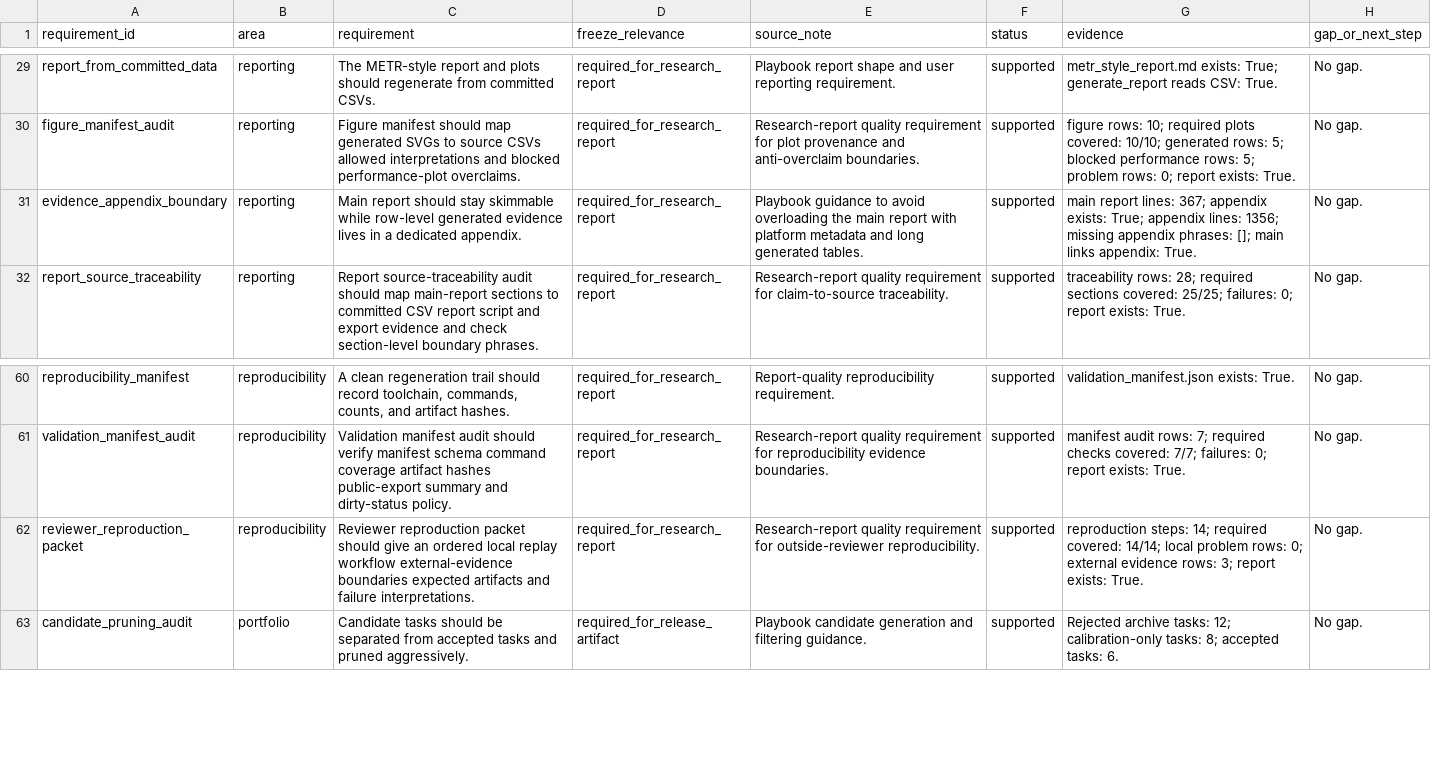
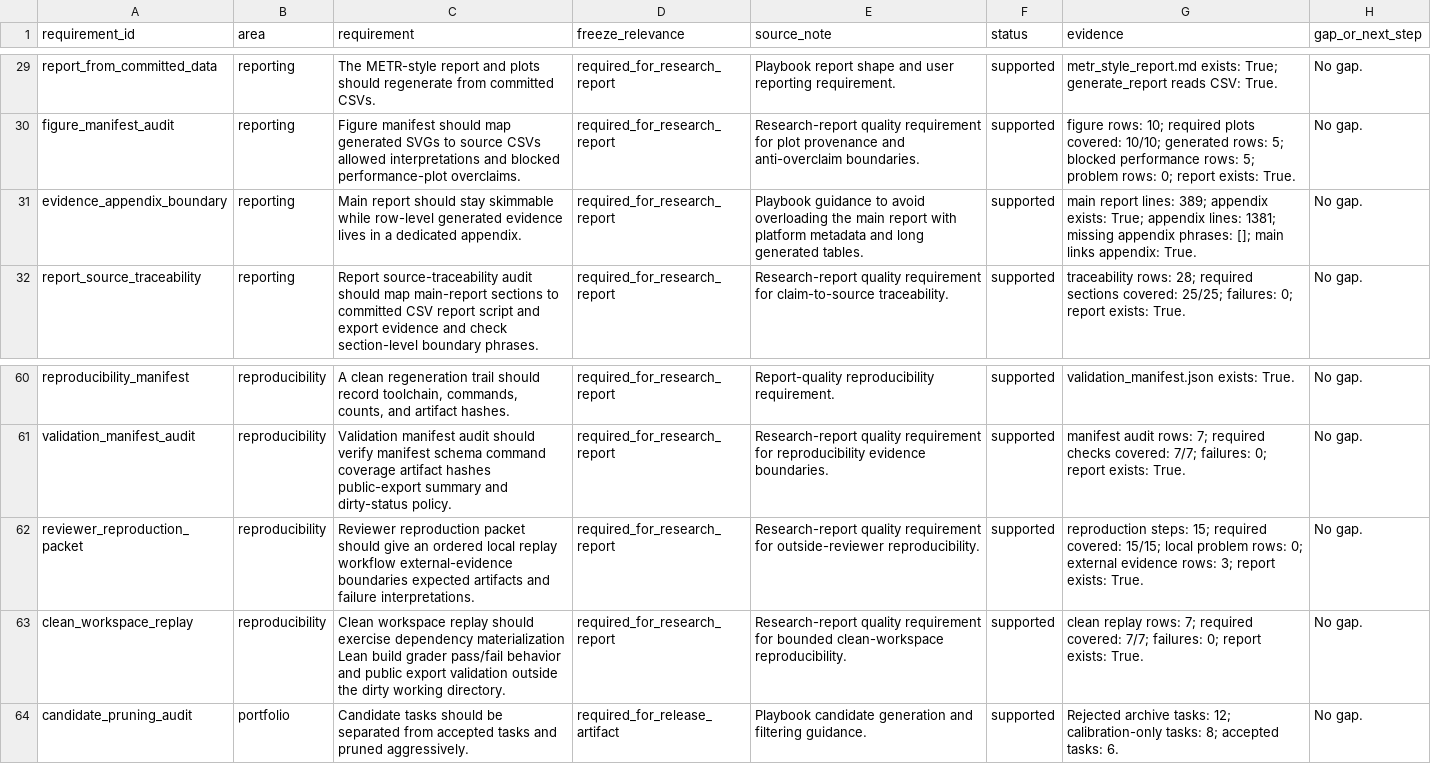
Before and after one commit to sebastian-griego/lean-time-horizon, a CSV file: data/requirement_coverage.csv, drawn as a sheet; only a part is shown, gaps mark what is left out.

```diff
--- a/data/requirement_coverage.csv
+++ b/data/requirement_coverage.csv
@@ -30,3 +30,3 @@ report_from_committed_data,reporting,The METR-style report and plots should rege
 figure_manifest_audit,reporting,Figure manifest should map generated SVGs to source CSVs allowed interpretations and blocked performance-plot overclaims.,required_for_research_report,Research-report quality requirement for plot provenance and anti-overclaim boundaries.,supported,figure rows: 10; required plots covered: 10/10; generated rows: 5; blocked performance rows: 5; problem rows: 0; report exists: True.,No gap.
-evidence_appendix_boundary,reporting,Main report should stay skimmable while row-level generated evidence lives in a dedicated appendix.,required_for_research_report,Playbook guidance to avoid overloading the main report with platform metadata and long generated tables.,supported,main report lines: 367; appendix exists: True; appendix lines: 1356; missing appendix phrases: []; main links appendix: True.,No gap.
+evidence_appendix_boundary,reporting,Main report should stay skimmable while row-level generated evidence lives in a dedicated appendix.,required_for_research_report,Playbook guidance to avoid overloading the main report with platform metadata and long generated tables.,supported,main report lines: 389; appendix exists: True; appendix lines: 1381; missing appendix phrases: []; main links appendix: True.,No gap.
 report_source_traceability,reporting,Report source-traceability audit should map main-report sections to committed CSV report script and export evidence and check section-level boundary phrases.,required_for_research_report,Research-report quality requirement for claim-to-source traceability.,supported,traceability rows: 28; required sections covered: 25/25; failures: 0; report exists: True.,No gap.
@@ -61,3 +61,4 @@ reproducibility_manifest,reproducibility,"A clean regeneration trail should reco
 validation_manifest_audit,reproducibility,Validation manifest audit should verify manifest schema command coverage artifact hashes public-export summary and dirty-status policy.,required_for_research_report,Research-report quality requirement for reproducibility evidence boundaries.,supported,manifest audit rows: 7; required checks covered: 7/7; failures: 0; report exists: True.,No gap.
-reviewer_reproduction_packet,reproducibility,Reviewer reproduction packet should give an ordered local replay workflow external-evidence boundaries expected artifacts and failure interpretations.,required_for_research_report,Research-report quality requirement for outside-reviewer reproducibility.,supported,reproduction steps: 14; required covered: 14/14; local problem rows: 0; external evidence rows: 3; report exists: True.,No gap.
+reviewer_reproduction_packet,reproducibility,Reviewer reproduction packet should give an ordered local replay workflow external-evidence boundaries expected artifacts and failure interpretations.,required_for_research_report,Research-report quality requirement for outside-reviewer reproducibility.,supported,reproduction steps: 15; required covered: 15/15; local problem rows: 0; external evidence rows: 3; report exists: True.,No gap.
+clean_workspace_replay,reproducibility,Clean workspace replay should exercise dependency materialization Lean build grader pass/fail behavior and public export validation outside the dirty working directory.,required_for_research_report,Research-report quality requirement for bounded clean-workspace reproducibility.,supported,clean replay rows: 7; required covered: 7/7; failures: 0; report exists: True.,No gap.
 candidate_pruning_audit,portfolio,Candidate tasks should be separated from accepted tasks and pruned aggressively.,required_for_release_artifact,Playbook candidate generation and filtering guidance.,supported,Rejected archive tasks: 12; calibration-only tasks: 8; accepted tasks: 6.,No gap.
```
Also changed, not shown: data/benchmark_requirements.csv, data/claim_evidence_audit.csv, 40 other files.
